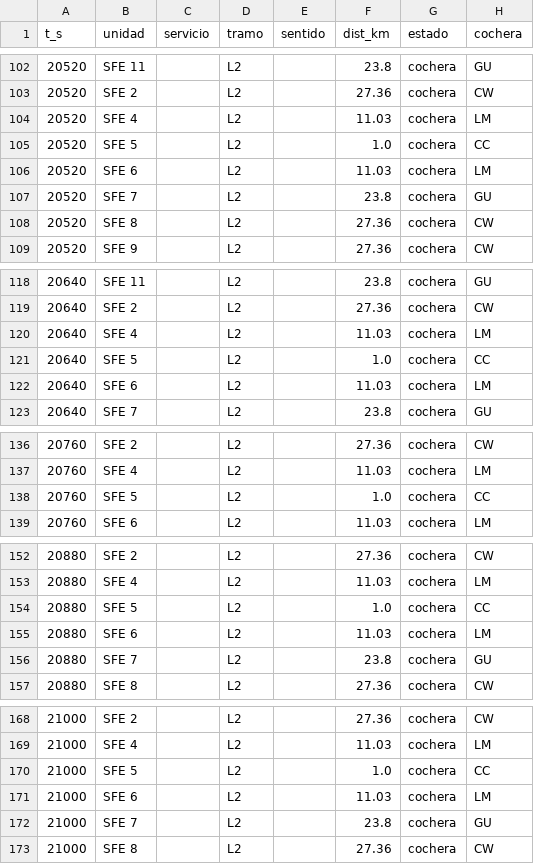
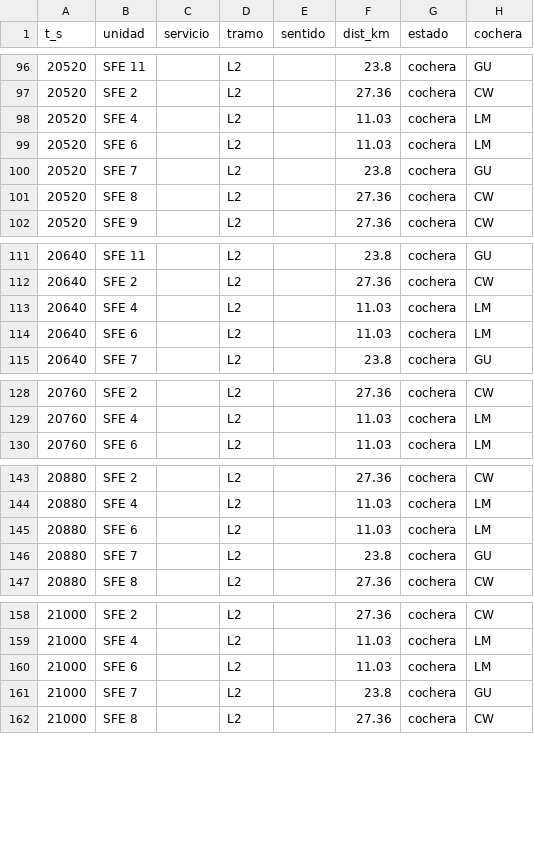
Before and after one commit to jmenesesu/biotren-optimizer, a CSV file: datos/clean/estado_grilla.csv, drawn as a sheet; only a part is shown, gaps mark what is left out; the diff covers the shown part only.

```diff
--- a/datos/clean/estado_grilla.csv
+++ b/datos/clean/estado_grilla.csv
@@ -104,3 +98,2 @@ t_s,unidad,servicio,tramo,sentido,dist_km,estado,cochera
 20520,SFE 4,,L2,,11.03,cochera,LM
-20520,SFE 5,,L2,,1.0,cochera,CC
 20520,SFE 6,,L2,,11.03,cochera,LM
@@ -120,3 +113,2 @@ t_s,unidad,servicio,tramo,sentido,dist_km,estado,cochera
 20640,SFE 4,,L2,,11.03,cochera,LM
-20640,SFE 5,,L2,,1.0,cochera,CC
 20640,SFE 6,,L2,,11.03,cochera,LM
@@ -137,3 +129,2 @@ t_s,unidad,servicio,tramo,sentido,dist_km,estado,cochera
 20760,SFE 4,,L2,,11.03,cochera,LM
-20760,SFE 5,,L2,,1.0,cochera,CC
 20760,SFE 6,,L2,,11.03,cochera,LM
@@ -153,3 +144,2 @@ t_s,unidad,servicio,tramo,sentido,dist_km,estado,cochera
 20880,SFE 4,,L2,,11.03,cochera,LM
-20880,SFE 5,,L2,,1.0,cochera,CC
 20880,SFE 6,,L2,,11.03,cochera,LM
@@ -169,3 +159,2 @@ t_s,unidad,servicio,tramo,sentido,dist_km,estado,cochera
 21000,SFE 4,,L2,,11.03,cochera,LM
-21000,SFE 5,,L2,,1.0,cochera,CC
 21000,SFE 6,,L2,,11.03,cochera,LM
```
Also changed, not shown: 18 removed rows and 45 edited cells elsewhere in this file, 5 other files.
